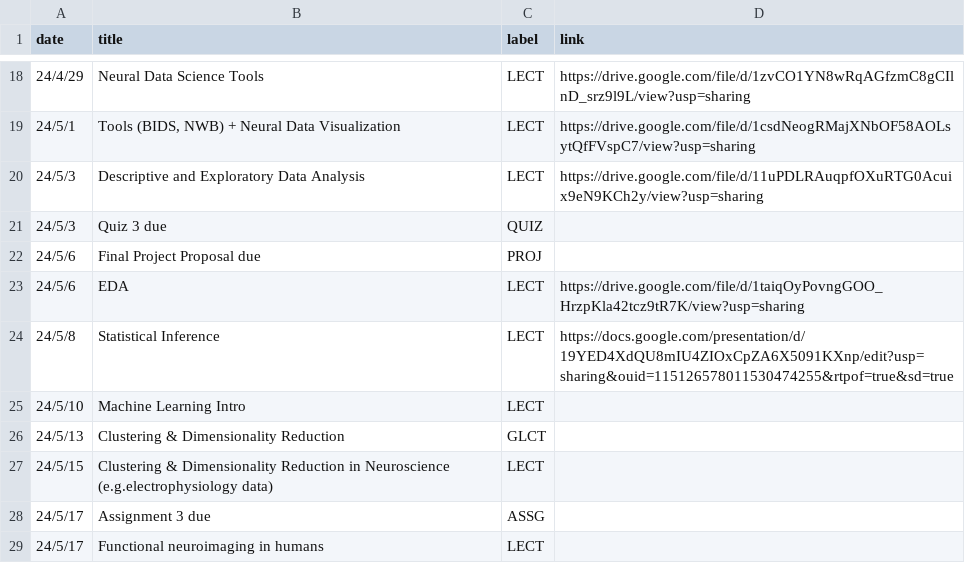
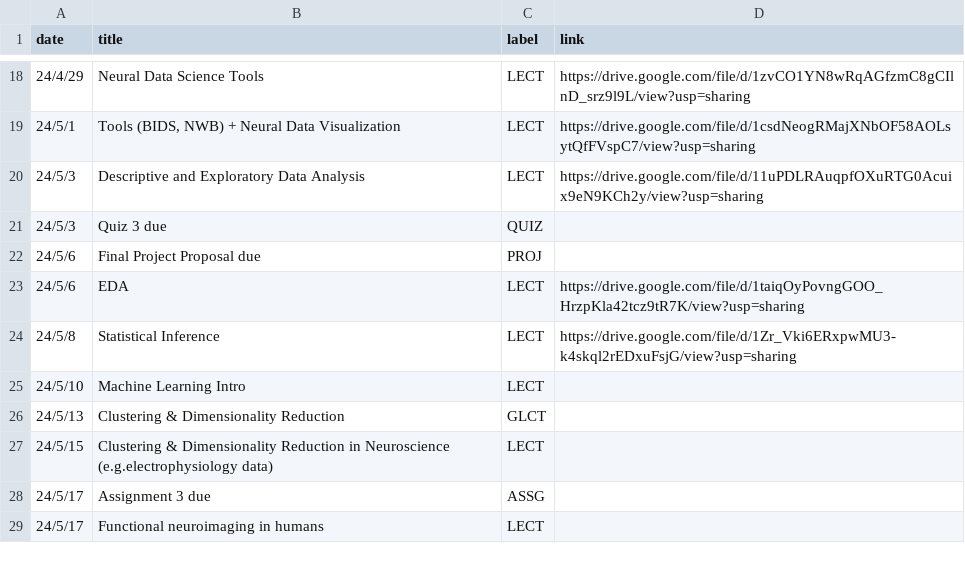
Before and after one commit to mkhosla-ucsd/cogs138, a CSV file: _data/wi24/ course_calendar.csv, drawn as a sheet; only a part is shown, gaps mark what is left out.

Commit message:
lecture 17 updated link

```diff
--- a/_data/wi24/ course_calendar.csv
+++ b/_data/wi24/ course_calendar.csv
@@ -23,3 +23,3 @@ date,title,label,link
 24/5/6,EDA,LECT,https://drive.google.com/file/d/1taiqOyPovngGOO_HrzpKla42tcz9tR7K/view?usp=sharing
-24/5/8,Statistical Inference,LECT,https://docs.google.com/presentation/d/19YED4XdQU8mIU4ZIOxCpZA6X5091KXnp/edit?usp=sharing&ouid=115126578011530474255&rtpof=true&sd=true
+24/5/8,Statistical Inference,LECT,https://drive.google.com/file/d/1Zr_Vki6ERxpwMU3-k4skql2rEDxuFsjG/view?usp=sharing
 24/5/10,Machine Learning Intro ,LECT,
```
